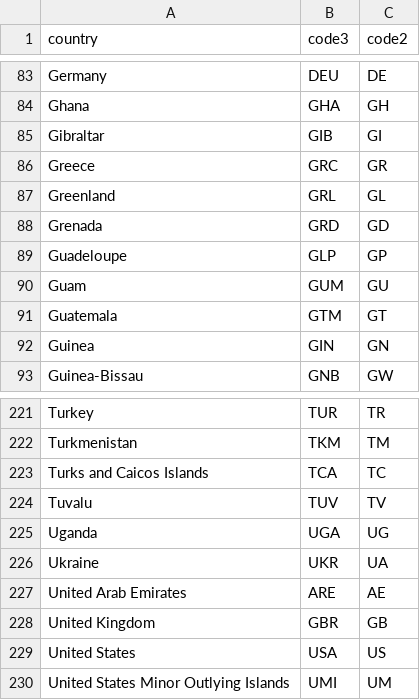
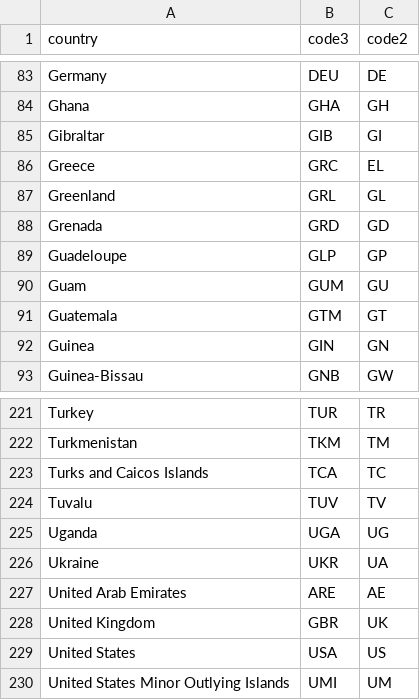
Before and after one commit to keesvanginkel/europe_flood_road_disruption, a CSV file: data/country_codes.csv, drawn as a sheet; only a part is shown, gaps mark what is left out.

Commit message:
Updated scripts, working now. Created excels with max combinations

```diff
--- a/data/country_codes.csv
+++ b/data/country_codes.csv
@@ -85,3 +85,3 @@ Ghana;GHA;GH
 Gibraltar;GIB;GI
-Greece;GRC;GR
+Greece;GRC;EL
 Greenland;GRL;GL
@@ -227,3 +227,3 @@ Ukraine;UKR;UA
 United Arab Emirates;ARE;AE
-United Kingdom;GBR;GB
+United Kingdom;GBR;UK
 United States;USA;US
```
Also changed, not shown: 5 other files.
